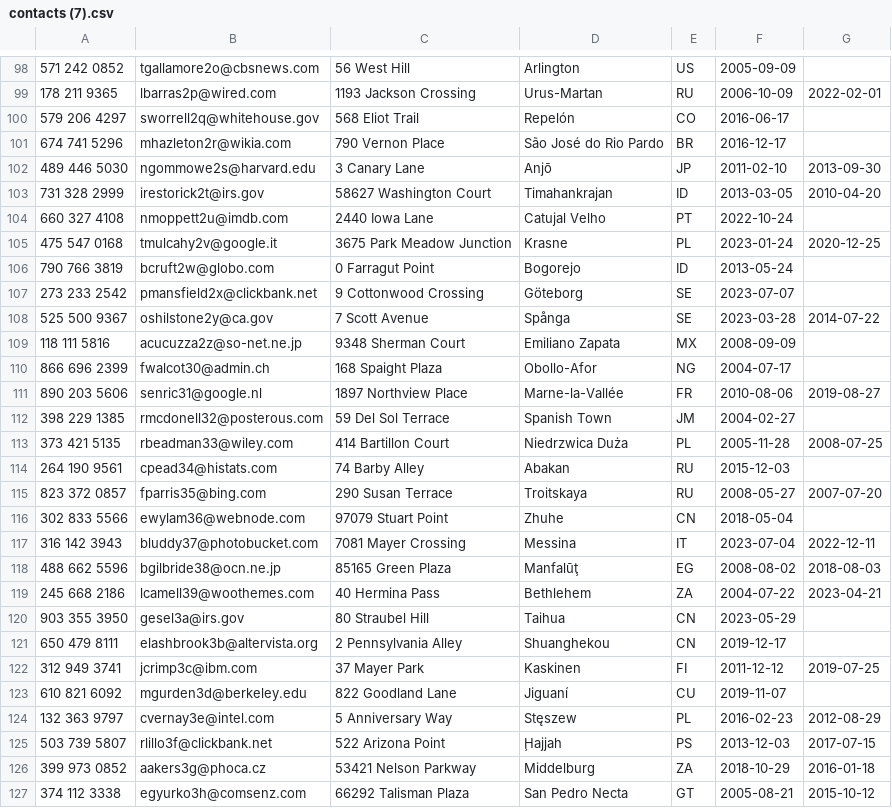
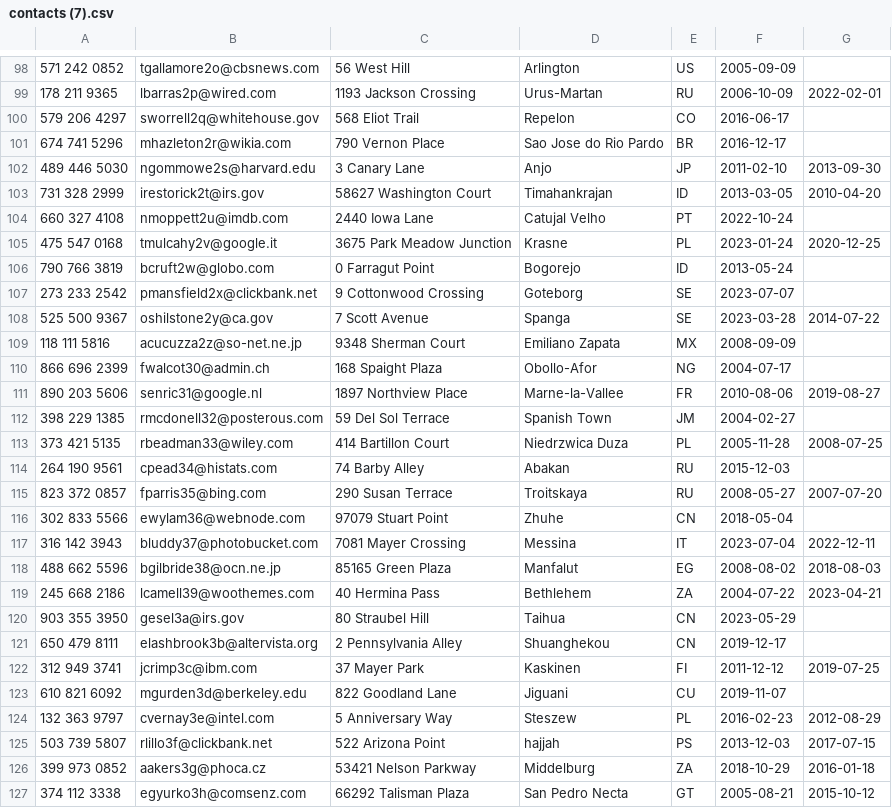
Before and after one commit to a-kabashi/spectre, a CSV file: CSV/contacts/contacts (7).csv, drawn as a sheet; only a part is shown, gaps mark what is left out; the diff covers the shown part only.

Commit message:
targets data W\O description done

```diff
--- a/CSV/contacts/contacts (7).csv
+++ b/CSV/contacts/contacts (7).csv
@@ -99,5 +99,5 @@
 178 211 9365,lbarras2p@wired.com,1193 Jackson Crossing,Urus-Martan,RU,2006-10-09,2022-02-01
-579 206 4297,sworrell2q@whitehouse.gov,568 Eliot Trail,Repelón,CO,2016-06-17,
-674 741 5296,mhazleton2r@wikia.com,790 Vernon Place,São José do Rio Pardo,BR,2016-12-17,
-489 446 5030,ngommowe2s@harvard.edu,3 Canary Lane,Anjō,JP,2011-02-10,2013-09-30
+579 206 4297,sworrell2q@whitehouse.gov,568 Eliot Trail,Repelon,CO,2016-06-17,
+674 741 5296,mhazleton2r@wikia.com,790 Vernon Place,Sao Jose do Rio Pardo,BR,2016-12-17,
+489 446 5030,ngommowe2s@harvard.edu,3 Canary Lane,Anjo,JP,2011-02-10,2013-09-30
 731 328 2999,irestorick2t@irs.gov,58627 Washington Court,Timahankrajan,ID,2013-03-05,2010-04-20
@@ -106,9 +106,9 @@
 790 766 3819,bcruft2w@globo.com,0 Farragut Point,Bogorejo,ID,2013-05-24,
-273 233 2542,pmansfield2x@clickbank.net,9 Cottonwood Crossing,Göteborg,SE,2023-07-07,
-525 500 9367,oshilstone2y@ca.gov,7 Scott Avenue,Spånga,SE,2023-03-28,2014-07-22
+273 233 2542,pmansfield2x@clickbank.net,9 Cottonwood Crossing,Goteborg,SE,2023-07-07,
+525 500 9367,oshilstone2y@ca.gov,7 Scott Avenue,Spanga,SE,2023-03-28,2014-07-22
 118 111 5816,acucuzza2z@so-net.ne.jp,9348 Sherman Court,Emiliano Zapata,MX,2008-09-09,
 866 696 2399,fwalcot30@admin.ch,168 Spaight Plaza,Obollo-Afor,NG,2004-07-17,
-890 203 5606,senric31@google.nl,1897 Northview Place,Marne-la-Vallée,FR,2010-08-06,2019-08-27
+890 203 5606,senric31@google.nl,1897 Northview Place,Marne-la-Vallee,FR,2010-08-06,2019-08-27
 398 229 1385,rmcdonell32@posterous.com,59 Del Sol Terrace,Spanish Town,JM,2004-02-27,
-373 421 5135,rbeadman33@wiley.com,414 Bartillon Court,Niedrzwica Duża,PL,2005-11-28,2008-07-25
+373 421 5135,rbeadman33@wiley.com,414 Bartillon Court,Niedrzwica Duza,PL,2005-11-28,2008-07-25
 264 190 9561,cpead34@histats.com,74 Barby Alley,Abakan,RU,2015-12-03,
@@ -117,3 +117,3 @@
 316 142 3943,bluddy37@photobucket.com,7081 Mayer Crossing,Messina,IT,2023-07-04,2022-12-11
-488 662 5596,bgilbride38@ocn.ne.jp,85165 Green Plaza,Manfalūţ,EG,2008-08-02,2018-08-03
+488 662 5596,bgilbride38@ocn.ne.jp,85165 Green Plaza,Manfalut,EG,2008-08-02,2018-08-03
 245 668 2186,lcamell39@woothemes.com,40 Hermina Pass,Bethlehem,ZA,2004-07-22,2023-04-21
@@ -122,5 +122,5 @@
 312 949 3741,jcrimp3c@ibm.com,37 Mayer Park,Kaskinen,FI,2011-12-12,2019-07-25
-610 821 6092,mgurden3d@berkeley.edu,822 Goodland Lane,Jiguaní,CU,2019-11-07,
-132 363 9797,cvernay3e@intel.com,5 Anniversary Way,Stęszew,PL,2016-02-23,2012-08-29
-503 739 5807,rlillo3f@clickbank.net,522 Arizona Point,Ḩajjah,PS,2013-12-03,2017-07-15
+610 821 6092,mgurden3d@berkeley.edu,822 Goodland Lane,Jiguani,CU,2019-11-07,
+132 363 9797,cvernay3e@intel.com,5 Anniversary Way,Steszew,PL,2016-02-23,2012-08-29
+503 739 5807,rlillo3f@clickbank.net,522 Arizona Point,hajjah,PS,2013-12-03,2017-07-15
 399 973 0852,aakers3g@phoca.cz,53421 Nelson Parkway,Middelburg,ZA,2018-10-29,2016-01-18
```
Also changed, not shown: 172 edited cells elsewhere in this file, CSV/contacts/contacts (1).csv, CSV/contacts/contacts (2).csv, 9 other files.
